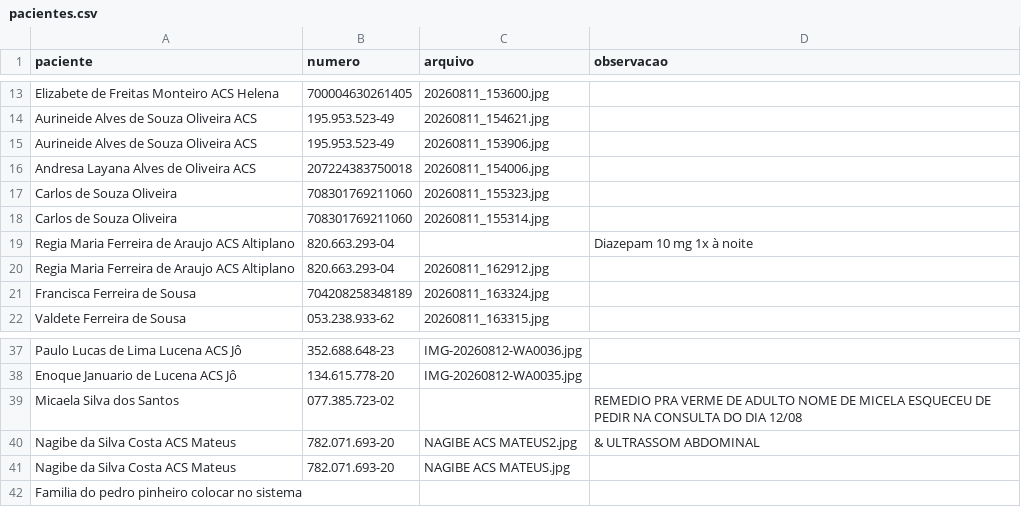
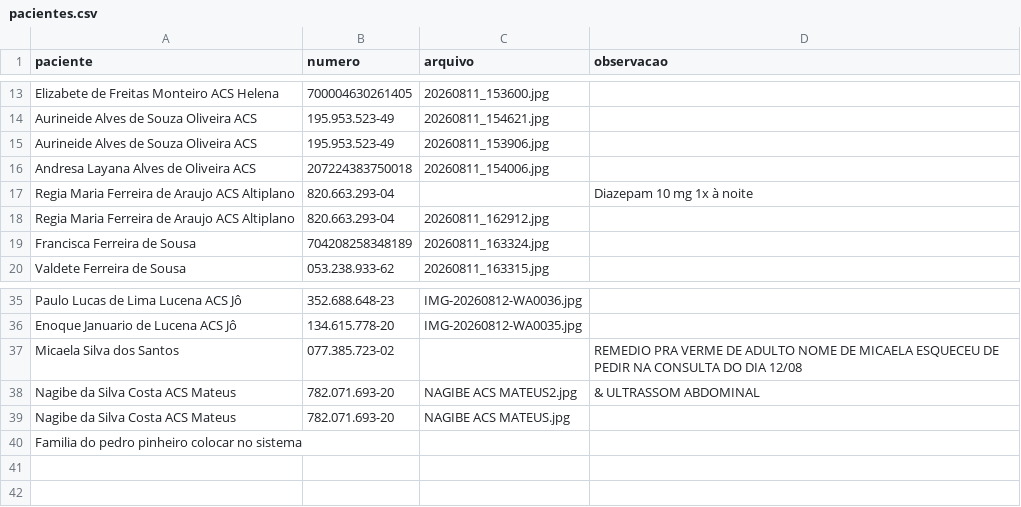
Before and after one commit to psfaltiplano/psfaltiplano, a CSV file: images/pacientes.csv, drawn as a sheet; only a part is shown, gaps mark what is left out.

Commit message:
Update pacientes.csv

```diff
--- a/images/pacientes.csv
+++ b/images/pacientes.csv
@@ -16,4 +16,2 @@ Aurineide Alves de Souza Oliveira ACS,195.953.523-49,20260811_153906.jpg,
 Andresa Layana Alves de Oliveira ACS,207224383750018,20260811_154006.jpg,
-Carlos de Souza Oliveira,708301769211060,20260811_155323.jpg,
-Carlos de Souza Oliveira,708301769211060,20260811_155314.jpg,
 Regia Maria Ferreira de Araujo ACS Altiplano,820.663.293-04,,Diazepam 10 mg 1x à noite
@@ -38,3 +36,3 @@ Paulo Lucas de Lima Lucena ACS Jô,352.688.648-23,IMG-20260812-WA0036.jpg,
 Enoque Januario de Lucena ACS Jô,134.615.778-20,IMG-20260812-WA0035.jpg,
-Micaela Silva dos Santos,077.385.723-02,,REMEDIO PRA VERME DE ADULTO NOME DE MICELA ESQUECEU DE PEDIR NA CONSULTA DO DIA 12/08
+Micaela Silva dos Santos,077.385.723-02,,REMEDIO PRA VERME DE ADULTO NOME DE MICAELA ESQUECEU DE PEDIR NA CONSULTA DO DIA 12/08
 Nagibe da Silva Costa ACS Mateus,782.071.693-20,NAGIBE ACS MATEUS2.jpg,& ULTRASSOM ABDOMINAL
```
